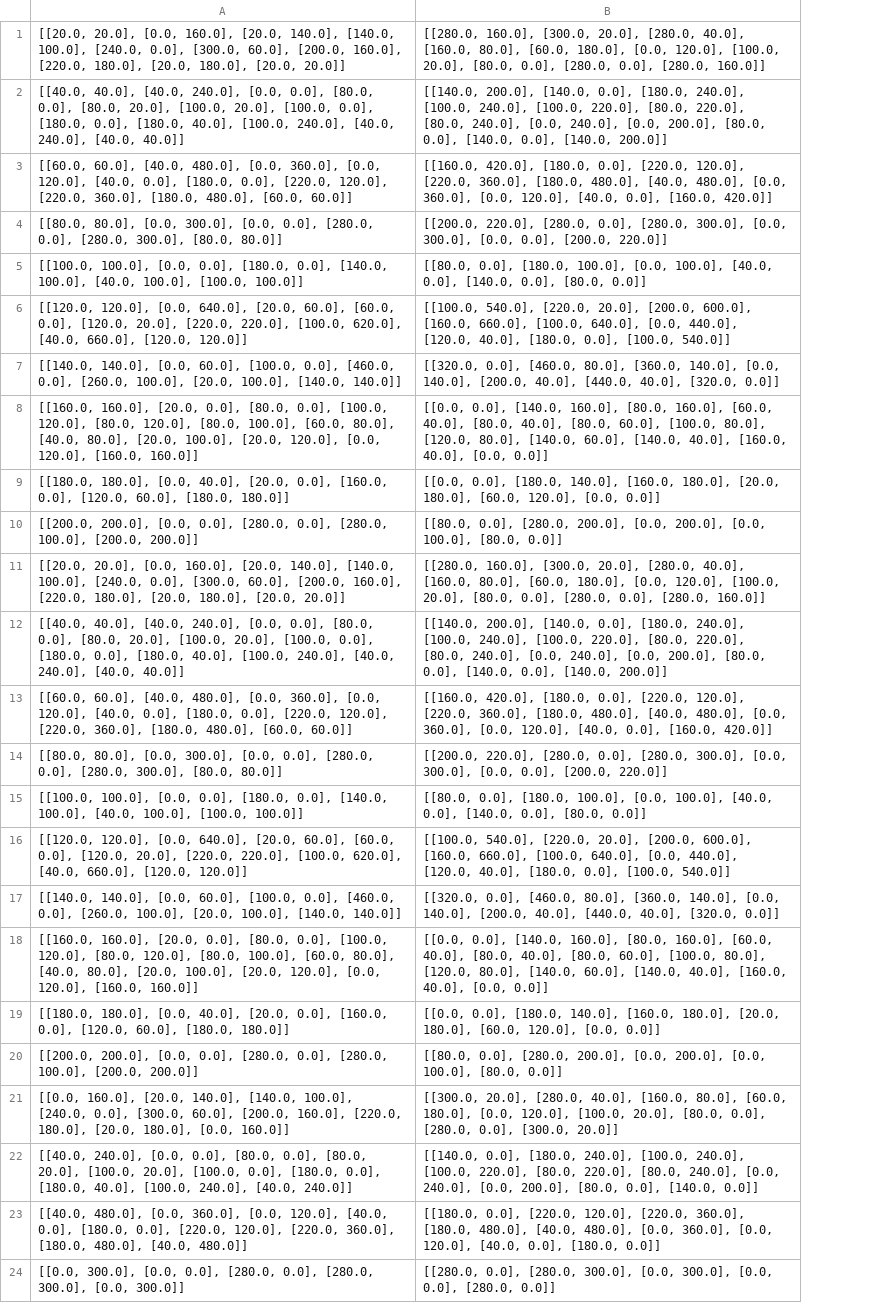
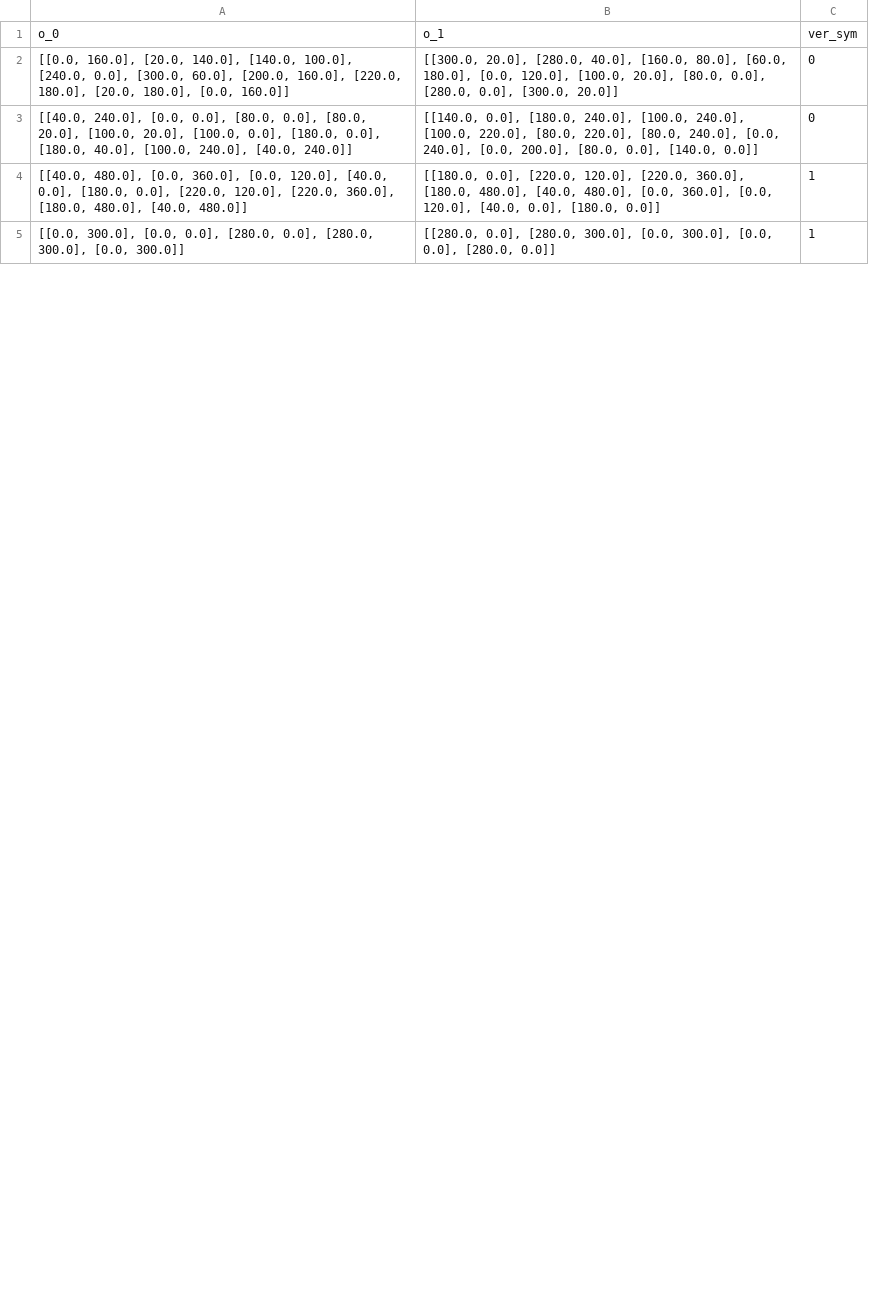
Before and after one commit to seanys/Packing-Algorithm, a CSV file: data/dagli_orientation.csv, drawn as a sheet; only a part is shown; removed rows and columns are numbered as before the commit, all else as after; the diff names each change by its address in the sheet, - before the commit and + after, or states it on an @@ line.

```diff
--- a/data/dagli_orientation.csv
+++ b/data/dagli_orientation.csv
+column C, rows 2-5: 0 | 0 | 1 | 1
-row 1: [[20.0, 20.0], [0.0, 160.0], [20.0, 140.0], [140.0, 100.0], [240.0, 0.0], [300.0, 60.0], [200.0, 160.0], [220.0, 180.0], [20.0, 180.0], [20.0, 20.0]] | [[280.0, 160.0], [300.0, 20.0], [280.0, 40.0], [160.0, 80.0], [60.0, 180.0], [0.0, 120.0], [100.0, 20.0], [80.0, 0.0], [280.0, 0.0], [280.0, 160.0]]
-row 2: [[40.0, 40.0], [40.0, 240.0], [0.0, 0.0], [80.0, 0.0], [80.0, 20.0], [100.0, 20.0], [100.0, 0.0], [180.0, 0.0], [180.0, 40.0], [100.0, 240.0], [40.0, 240.0], [40.0, 40.0]] | [[140.0, 200.0], [140.0, 0.0], [180.0, 240.0], [100.0, 240.0], [100.0, 220.0], [80.0, 220.0], [80.0, 240.0], [0.0, 240.0], [0.0, 200.0], [80.0, 0.0], [140.0, 0.0], [140.0, 200.0]]
-row 3: [[60.0, 60.0], [40.0, 480.0], [0.0, 360.0], [0.0, 120.0], [40.0, 0.0], [180.0, 0.0], [220.0, 120.0], [220.0, 360.0], [180.0, 480.0], [60.0, 60.0]] | [[160.0, 420.0], [180.0, 0.0], [220.0, 120.0], [220.0, 360.0], [180.0, 480.0], [40.0, 480.0], [0.0, 360.0], [0.0, 120.0], [40.0, 0.0], [160.0, 420.0]]
-row 4: [[80.0, 80.0], [0.0, 300.0], [0.0, 0.0], [280.0, 0.0], [280.0, 300.0], [80.0, 80.0]] | [[200.0, 220.0], [280.0, 0.0], [280.0, 300.0], [0.0, 300.0], [0.0, 0.0], [200.0, 220.0]]
-row 5: [[100.0, 100.0], [0.0, 0.0], [180.0, 0.0], [140.0, 100.0], [40.0, 100.0], [100.0, 100.0]] | [[80.0, 0.0], [180.0, 100.0], [0.0, 100.0], [40.0, 0.0], [140.0, 0.0], [80.0, 0.0]]
-row 6: [[120.0, 120.0], [0.0, 640.0], [20.0, 60.0], [60.0, 0.0], [120.0, 20.0], [220.0, 220.0], [100.0, 620.0], [40.0, 660.0], [120.0, 120.0]] | [[100.0, 540.0], [220.0, 20.0], [200.0, 600.0], [160.0, 660.0], [100.0, 640.0], [0.0, 440.0], [120.0, 40.0], [180.0, 0.0], [100.0, 540.0]]
-row 7: [[140.0, 140.0], [0.0, 60.0], [100.0, 0.0], [460.0, 0.0], [260.0, 100.0], [20.0, 100.0], [140.0, 140.0]] | [[320.0, 0.0], [460.0, 80.0], [360.0, 140.0], [0.0, 140.0], [200.0, 40.0], [440.0, 40.0], [320.0, 0.0]]
-row 8: [[160.0, 160.0], [20.0, 0.0], [80.0, 0.0], [100.0, 120.0], [80.0, 120.0], [80.0, 100.0], [60.0, 80.0], [40.0, 80.0], [20.0, 100.0], [20.0, 120.0], [0.0, 120.0], [160.0, 160.0]] | [[0.0, 0.0], [140.0, 160.0], [80.0, 160.0], [60.0, 40.0], [80.0, 40.0], [80.0, 60.0], [100.0, 80.0], [120.0, 80.0], [140.0, 60.0], [140.0, 40.0], [160.0, 40.0], [0.0, 0.0]]
-row 9: [[180.0, 180.0], [0.0, 40.0], [20.0, 0.0], [160.0, 0.0], [120.0, 60.0], [180.0, 180.0]] | [[0.0, 0.0], [180.0, 140.0], [160.0, 180.0], [20.0, 180.0], [60.0, 120.0], [0.0, 0.0]]
-row 10: [[200.0, 200.0], [0.0, 0.0], [280.0, 0.0], [280.0, 100.0], [200.0, 200.0]] | [[80.0, 0.0], [280.0, 200.0], [0.0, 200.0], [0.0, 100.0], [80.0, 0.0]]
-row 11: [[20.0, 20.0], [0.0, 160.0], [20.0, 140.0], [140.0, 100.0], [240.0, 0.0], [300.0, 60.0], [200.0, 160.0], [220.0, 180.0], [20.0, 180.0], [20.0, 20.0]] | [[280.0, 160.0], [300.0, 20.0], [280.0, 40.0], [160.0, 80.0], [60.0, 180.0], [0.0, 120.0], [100.0, 20.0], [80.0, 0.0], [280.0, 0.0], [280.0, 160.0]]
-row 12: [[40.0, 40.0], [40.0, 240.0], [0.0, 0.0], [80.0, 0.0], [80.0, 20.0], [100.0, 20.0], [100.0, 0.0], [180.0, 0.0], [180.0, 40.0], [100.0, 240.0], [40.0, 240.0], [40.0, 40.0]] | [[140.0, 200.0], [140.0, 0.0], [180.0, 240.0], [100.0, 240.0], [100.0, 220.0], [80.0, 220.0], [80.0, 240.0], [0.0, 240.0], [0.0, 200.0], [80.0, 0.0], [140.0, 0.0], [140.0, 200.0]]
-row 13: [[60.0, 60.0], [40.0, 480.0], [0.0, 360.0], [0.0, 120.0], [40.0, 0.0], [180.0, 0.0], [220.0, 120.0], [220.0, 360.0], [180.0, 480.0], [60.0, 60.0]] | [[160.0, 420.0], [180.0, 0.0], [220.0, 120.0], [220.0, 360.0], [180.0, 480.0], [40.0, 480.0], [0.0, 360.0], [0.0, 120.0], [40.0, 0.0], [160.0, 420.0]]
-row 14: [[80.0, 80.0], [0.0, 300.0], [0.0, 0.0], [280.0, 0.0], [280.0, 300.0], [80.0, 80.0]] | [[200.0, 220.0], [280.0, 0.0], [280.0, 300.0], [0.0, 300.0], [0.0, 0.0], [200.0, 220.0]]
-row 15: [[100.0, 100.0], [0.0, 0.0], [180.0, 0.0], [140.0, 100.0], [40.0, 100.0], [100.0, 100.0]] | [[80.0, 0.0], [180.0, 100.0], [0.0, 100.0], [40.0, 0.0], [140.0, 0.0], [80.0, 0.0]]
-row 16: [[120.0, 120.0], [0.0, 640.0], [20.0, 60.0], [60.0, 0.0], [120.0, 20.0], [220.0, 220.0], [100.0, 620.0], [40.0, 660.0], [120.0, 120.0]] | [[100.0, 540.0], [220.0, 20.0], [200.0, 600.0], [160.0, 660.0], [100.0, 640.0], [0.0, 440.0], [120.0, 40.0], [180.0, 0.0], [100.0, 540.0]]
-row 17: [[140.0, 140.0], [0.0, 60.0], [100.0, 0.0], [460.0, 0.0], [260.0, 100.0], [20.0, 100.0], [140.0, 140.0]] | [[320.0, 0.0], [460.0, 80.0], [360.0, 140.0], [0.0, 140.0], [200.0, 40.0], [440.0, 40.0], [320.0, 0.0]]
-row 18: [[160.0, 160.0], [20.0, 0.0], [80.0, 0.0], [100.0, 120.0], [80.0, 120.0], [80.0, 100.0], [60.0, 80.0], [40.0, 80.0], [20.0, 100.0], [20.0, 120.0], [0.0, 120.0], [160.0, 160.0]] | [[0.0, 0.0], [140.0, 160.0], [80.0, 160.0], [60.0, 40.0], [80.0, 40.0], [80.0, 60.0], [100.0, 80.0], [120.0, 80.0], [140.0, 60.0], [140.0, 40.0], [160.0, 40.0], [0.0, 0.0]]
-row 19: [[180.0, 180.0], [0.0, 40.0], [20.0, 0.0], [160.0, 0.0], [120.0, 60.0], [180.0, 180.0]] | [[0.0, 0.0], [180.0, 140.0], [160.0, 180.0], [20.0, 180.0], [60.0, 120.0], [0.0, 0.0]]
-row 20: [[200.0, 200.0], [0.0, 0.0], [280.0, 0.0], [280.0, 100.0], [200.0, 200.0]] | [[80.0, 0.0], [280.0, 200.0], [0.0, 200.0], [0.0, 100.0], [80.0, 0.0]]
+row 1: o_0 | o_1 | ver_sym
```
Also changed, not shown: 1 other file.
